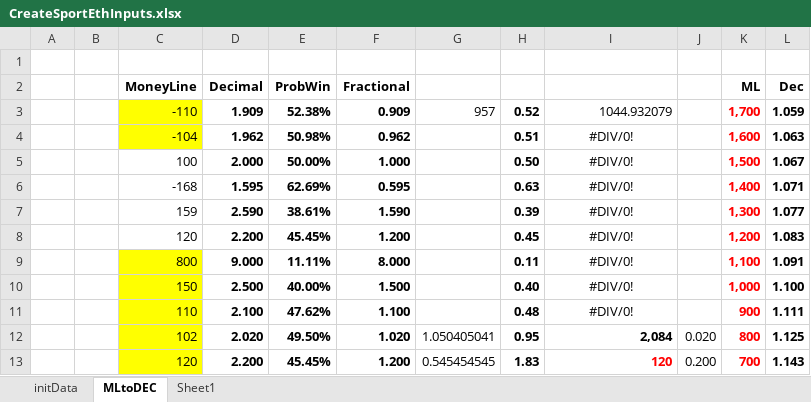
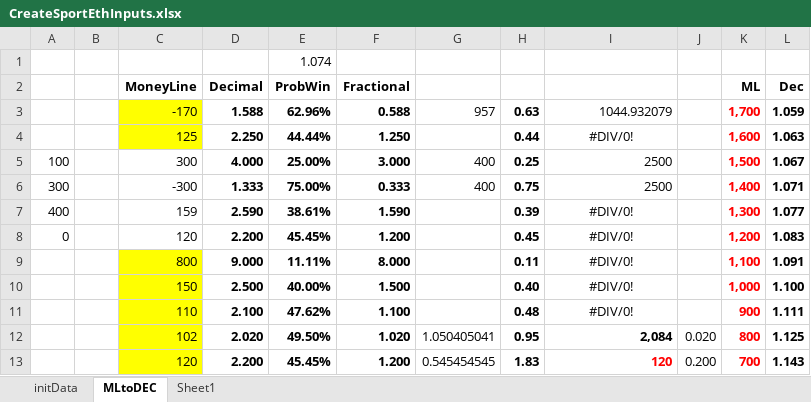
Before and after one commit to efalken/SportEth, an Excel workbook: docs/CreateSportEthInputs.xlsx, sheet MLtoDEC, drawn as a sheet; only a part is shown; values as stored, in another font and other column widths than the file's, no borders; the diff covers the shown part only; the diff names each change by its address in the sheet, - before the commit and + after, or states it on an @@ line.

```diff
--- a/docs/CreateSportEthInputs.xlsx (sheet MLtoDEC)
+++ b/docs/CreateSportEthInputs.xlsx (sheet MLtoDEC)
-E1: (empty)
+E1: 1.074
-C3: -110
+C3: -170
-D3: 1.909
+D3: 1.588
-E3: 52.38%
+E3: 62.96%
-F3: 0.909
+F3: 0.588
-H3: 0.52
+H3: 0.63
-C4: -104
+C4: 125
-D4: 1.962
+D4: 2.250
-E4: 50.98%
+E4: 44.44%
-F4: 0.962
+F4: 1.250
-H4: 0.51
+H4: 0.44
-A5: (empty)
+A5: 100
-C5: 100
+C5: 300
-D5: 2.000
+D5: 4.000
-E5: 50.00%
+E5: 25.00%
-F5: 1.000
+F5: 3.000
-G5:G6: (empty)
+G5:G6: 400
-H5: 0.50
+H5: 0.25
-I5:I6: #DIV/0!
+I5:I6: 2500
-I5:I6 alignment: center
+I5:I6 alignment: right
-A6: (empty)
+A6: 300
-C6: -168
+C6: -300
-D6: 1.595
+D6: 1.333
-E6: 62.69%
+E6: 75.00%
-F6: 0.595
+F6: 0.333
-H6: 0.63
+H6: 0.75
-A7: (empty)
+A7: 400
-A8: (empty)
+A8: 0
```
Also changed, not shown: 17 edited cells elsewhere in this sheet, sheet Sheet1, 21 other files.
